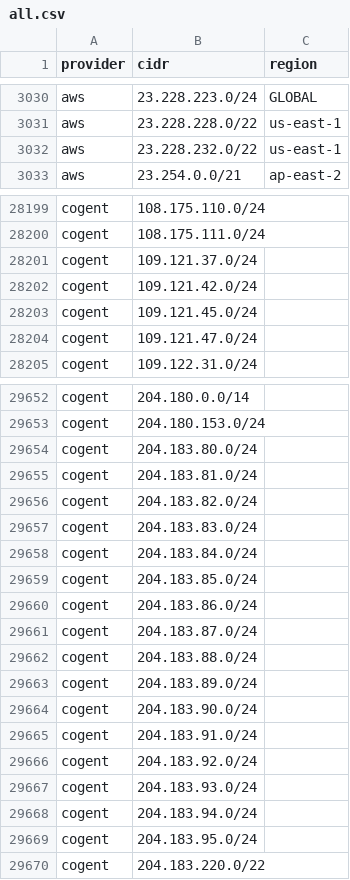
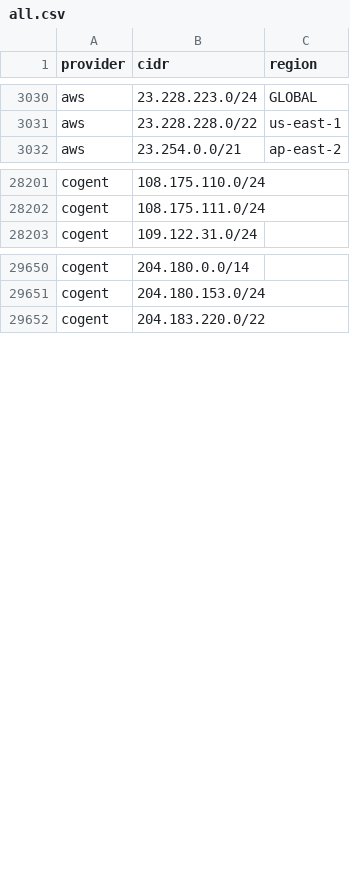
Before and after one commit to prettyleaf/cdn, a CSV file: all/all.csv, drawn as a sheet; only a part is shown, gaps mark what is left out; removed rows and columns are numbered as before the commit, all else as after; the diff covers the shown part only; the diff names each change by its address in the sheet, - before the commit and + after, or states it on an @@ line.

```diff
--- a/all/all.csv
+++ b/all/all.csv
-row 3032: aws | 23.228.232.0/22 | us-east-1
-row 28201: cogent | 109.121.37.0/24
-row 28202: cogent | 109.121.42.0/24
-row 28203: cogent | 109.121.45.0/24
-row 28204: cogent | 109.121.47.0/24
-row 29654: cogent | 204.183.80.0/24
-row 29655: cogent | 204.183.81.0/24
-row 29656: cogent | 204.183.82.0/24
-row 29657: cogent | 204.183.83.0/24
-row 29658: cogent | 204.183.84.0/24
-row 29659: cogent | 204.183.85.0/24
-row 29660: cogent | 204.183.86.0/24
-row 29661: cogent | 204.183.87.0/24
-row 29662: cogent | 204.183.88.0/24
-row 29663: cogent | 204.183.89.0/24
-row 29664: cogent | 204.183.90.0/24
-row 29665: cogent | 204.183.91.0/24
-row 29666: cogent | 204.183.92.0/24
-row 29667: cogent | 204.183.93.0/24
-row 29668: cogent | 204.183.94.0/24
-row 29669: cogent | 204.183.95.0/24
```
Also changed, not shown: 7 added rows and 36 removed rows elsewhere in this file, 8 other files.
